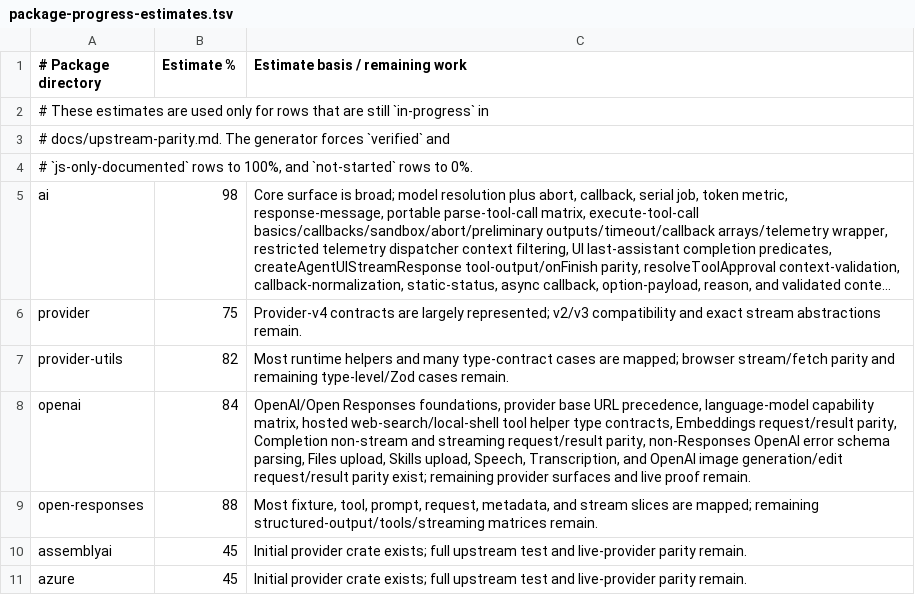
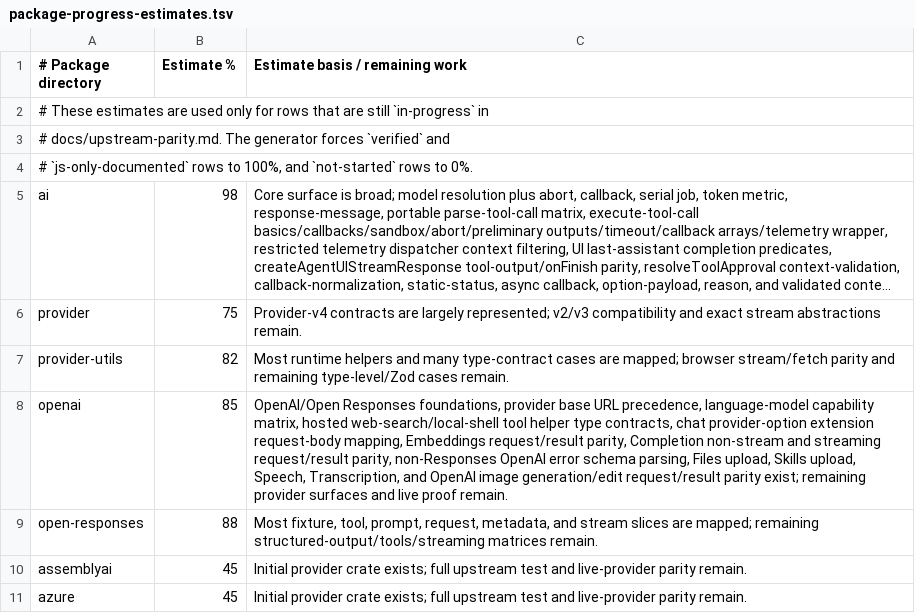
Before and after one commit to andymac4182/ai-sdk-rust, a TSV file: docs/package-progress-estimates.tsv, drawn as a sheet; only a part is shown; long unchanged cells end in ….

Commit message:
Add OpenAI chat extension option parity

```diff
--- a/docs/package-progress-estimates.tsv
+++ b/docs/package-progress-estimates.tsv
@@ -7,3 +7,3 @@ provider	75	Provider-v4 contracts are largely represented; v2/v3 compatibility a
 provider-utils	82	Most runtime helpers and many type-contract cases are mapped; browser stream/fetch parity and remaining type-level/Zod cases remain.
-openai	84	OpenAI/Open Responses foundations, provider base URL precedence, language-model capability matrix, hosted web-search/local-shell tool helper type contracts, Embeddings request/result parity, Completion non-stream and streaming request/result parity, non-Responses OpenAI error schema parsing, Files upload, Skills upload, Speech, Transcription, and OpenAI image generation/edit request/result parity exist; remaining provider surfaces and live proof remain.
+openai	85	OpenAI/Open Responses foundations, provider base URL precedence, language-model capability matrix, hosted web-search/local-shell tool helper type contracts, chat provider-option extension request-body mapping, Embeddings request/result parity, Completion non-stream and streaming request/result parity, non-Responses OpenAI error schema parsing, Files upload, Skills upload, Speech, Transcription, and OpenAI image generation/edit request/result parity exist; remaining provider surfaces and live proof remain.
 open-responses	88	Most fixture, tool, prompt, request, metadata, and stream slices are mapped; remaining structured-output/tools/streaming matrices remain.
```
Also changed, not shown: 4 other files.
